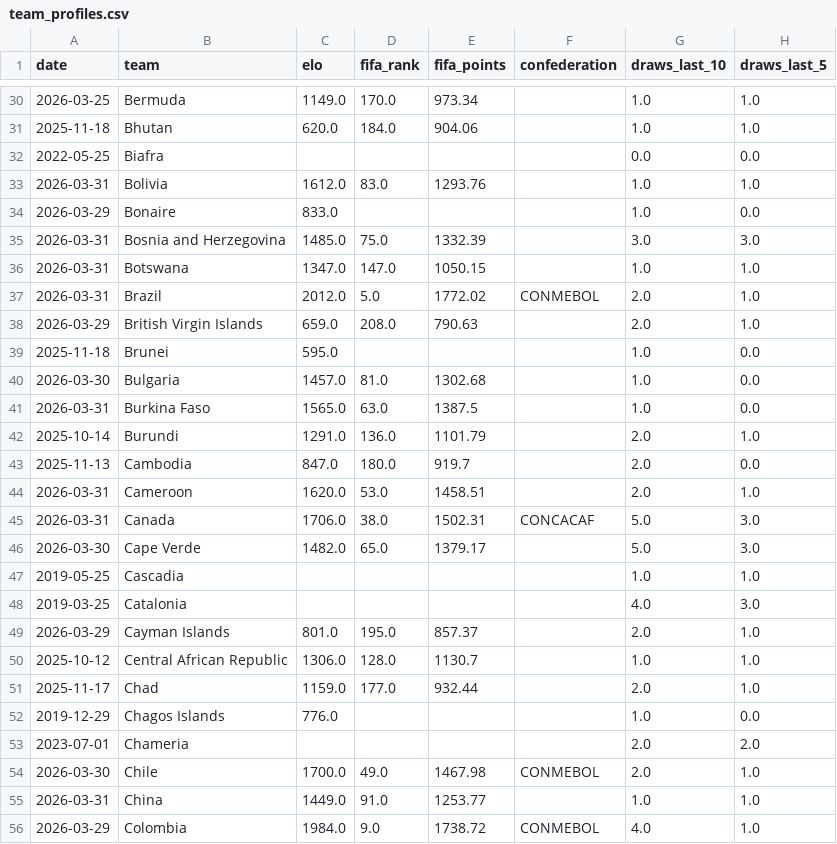
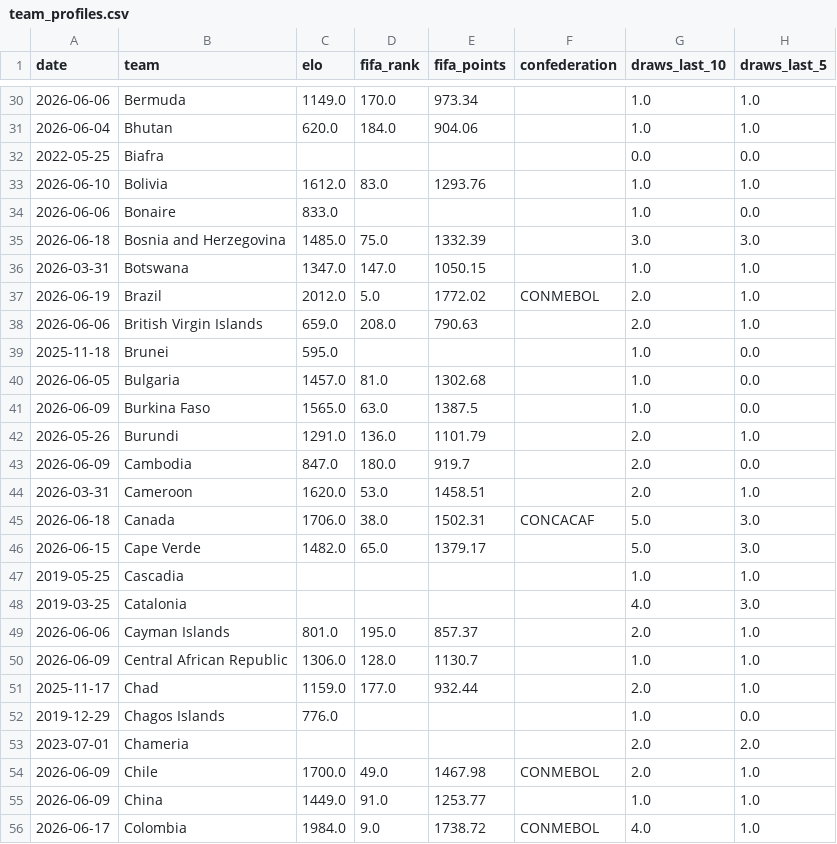
Before and after one commit to adeoluwa-4/wc26-predictor, a CSV file: models/team_profiles.csv, drawn as a sheet; only a part is shown, gaps mark what is left out; the diff covers the shown part only; the diff names each change by its address in the sheet, - before the commit and + after, or states it on an @@ line.

```diff
--- a/models/team_profiles.csv
+++ b/models/team_profiles.csv
-A30 (date): 2026-03-25
+A30 (date): 2026-06-06
-A31 (date): 2025-11-18
+A31 (date): 2026-06-04
-A33 (date): 2026-03-31
+A33 (date): 2026-06-10
-A34 (date): 2026-03-29
+A34 (date): 2026-06-06
-A35 (date): 2026-03-31
+A35 (date): 2026-06-18
-A37 (date): 2026-03-31
+A37 (date): 2026-06-19
-A38 (date): 2026-03-29
+A38 (date): 2026-06-06
-A40 (date): 2026-03-30
+A40 (date): 2026-06-05
-A41 (date): 2026-03-31
+A41 (date): 2026-06-09
-A42 (date): 2025-10-14
+A42 (date): 2026-05-26
-A43 (date): 2025-11-13
+A43 (date): 2026-06-09
-A45 (date): 2026-03-31
+A45 (date): 2026-06-18
-A46 (date): 2026-03-30
+A46 (date): 2026-06-15
-A49 (date): 2026-03-29
+A49 (date): 2026-06-06
-A50 (date): 2025-10-12
+A50 (date): 2026-06-09
-A54 (date): 2026-03-30
+A54 (date): 2026-06-09
-A55 (date): 2026-03-31
+A55 (date): 2026-06-09
-A56 (date): 2026-03-29
+A56 (date): 2026-06-17
```
Also changed, not shown: 136 edited cells elsewhere in this file.
